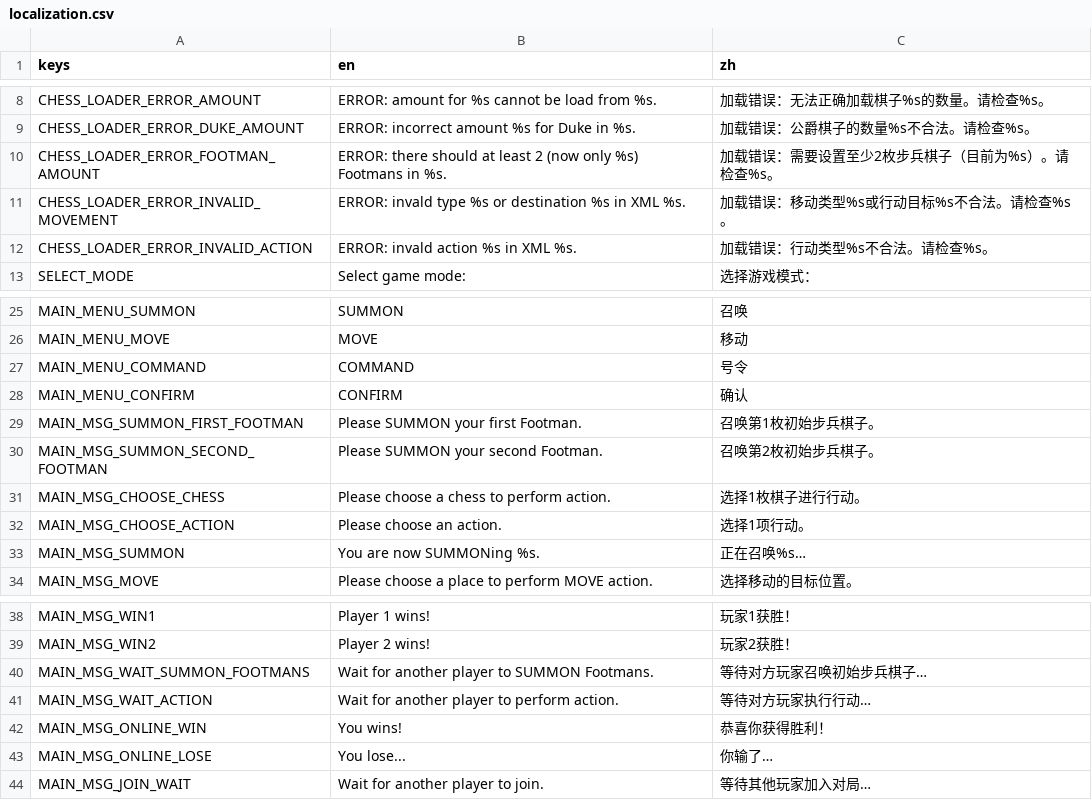
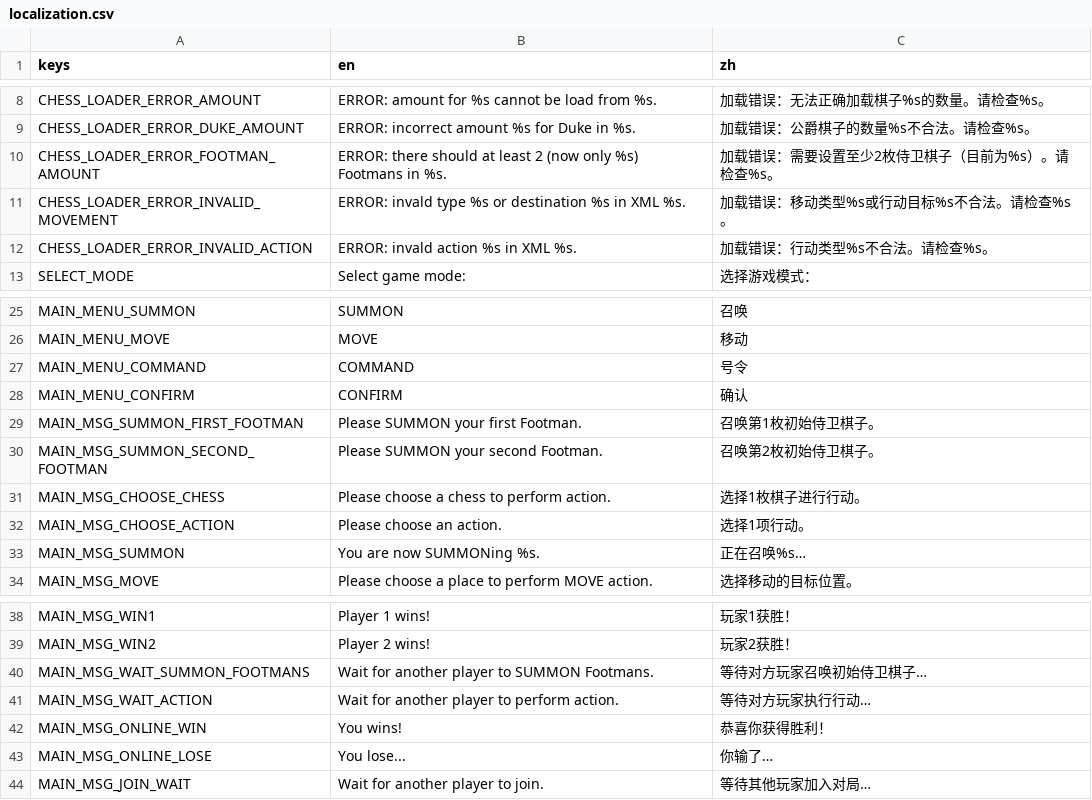
Before and after one commit to zjbthomas/DukeChess, a CSV file: Godot/localizations/localization.csv, drawn as a sheet; only a part is shown, gaps mark what is left out.

Commit message:
Allow localization of chess names

```diff
--- a/Godot/localizations/localization.csv
+++ b/Godot/localizations/localization.csv
@@ -9,3 +9,3 @@ CHESS_LOADER_ERROR_AMOUNT,ERROR: amount for %s cannot be load from %s.,加载错
 CHESS_LOADER_ERROR_DUKE_AMOUNT,ERROR: incorrect amount %s for Duke in %s.,加载错误：公爵棋子的数量%s不合法。请检查%s。
-CHESS_LOADER_ERROR_FOOTMAN_AMOUNT,ERROR: there should at least 2 (now only %s) Footmans in %s.,加载错误：需要设置至少2枚步兵棋子（目前为%s）。请检查%s。
+CHESS_LOADER_ERROR_FOOTMAN_AMOUNT,ERROR: there should at least 2 (now only %s) Footmans in %s.,加载错误：需要设置至少2枚侍卫棋子（目前为%s）。请检查%s。
 CHESS_LOADER_ERROR_INVALID_MOVEMENT,ERROR: invald type %s or destination %s in XML %s.,加载错误：移动类型%s或行动目标%s不合法。请检查%s。
@@ -28,4 +28,4 @@ MAIN_MENU_COMMAND,COMMAND,号令
 MAIN_MENU_CONFIRM,CONFIRM,确认
-MAIN_MSG_SUMMON_FIRST_FOOTMAN,Please SUMMON your first Footman.,召唤第1枚初始步兵棋子。
-MAIN_MSG_SUMMON_SECOND_FOOTMAN,Please SUMMON your second Footman.,召唤第2枚初始步兵棋子。
+MAIN_MSG_SUMMON_FIRST_FOOTMAN,Please SUMMON your first Footman.,召唤第1枚初始侍卫棋子。
+MAIN_MSG_SUMMON_SECOND_FOOTMAN,Please SUMMON your second Footman.,召唤第2枚初始侍卫棋子。
 MAIN_MSG_CHOOSE_CHESS,Please choose a chess to perform action.,选择1枚棋子进行行动。
@@ -39,3 +39,3 @@ MAIN_MSG_WIN1,Player 1 wins!,玩家1获胜！
 MAIN_MSG_WIN2,Player 2 wins!,玩家2获胜！
-MAIN_MSG_WAIT_SUMMON_FOOTMANS,Wait for another player to SUMMON Footmans.,等待对方玩家召唤初始步兵棋子…
+MAIN_MSG_WAIT_SUMMON_FOOTMANS,Wait for another player to SUMMON Footmans.,等待对方玩家召唤初始侍卫棋子…
 MAIN_MSG_WAIT_ACTION,Wait for another player to perform action.,等待对方玩家执行行动…
```
Also changed, not shown: 28 other files.
